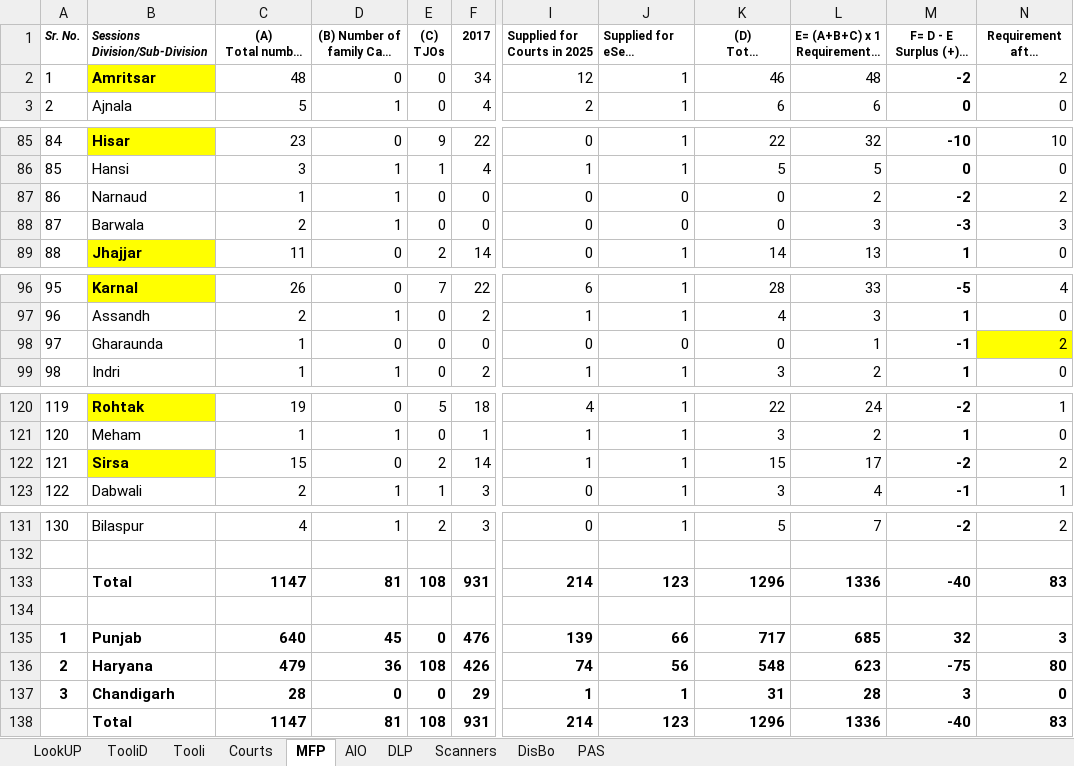
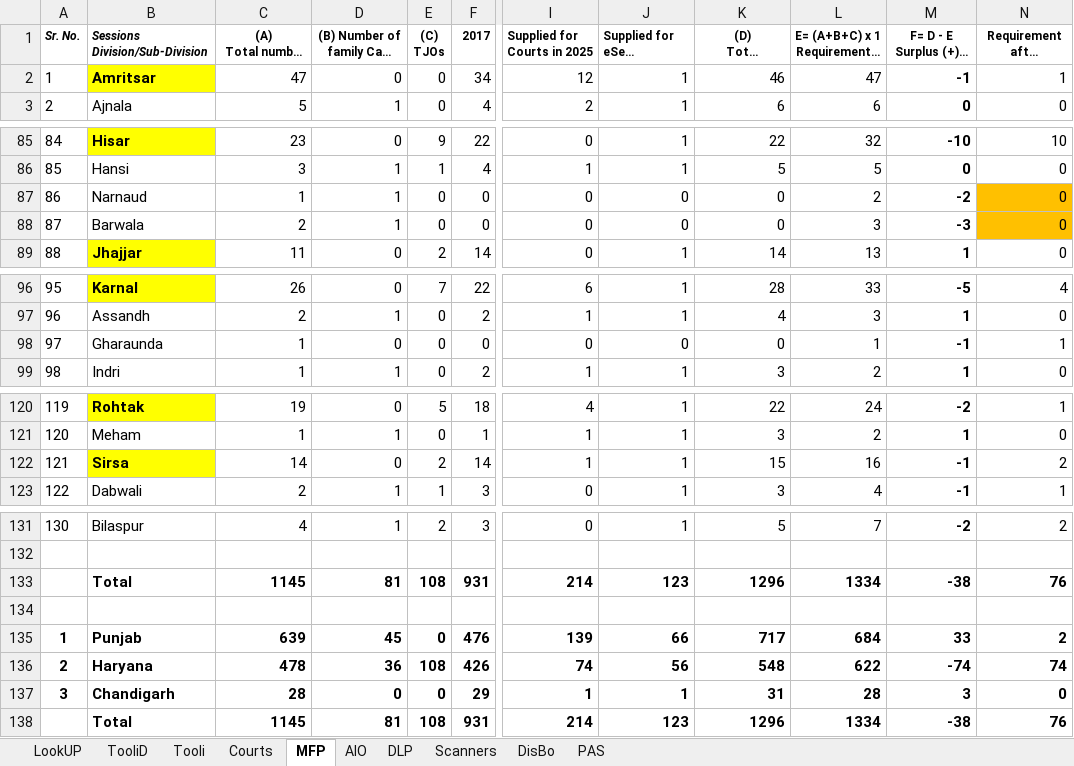
Before and after one commit to ronnierobbie/SeeBee1, an Excel workbook: data.xlsx, sheet MFP, drawn as a sheet; only a part is shown, gaps mark what is left out; long unchanged cells end in …; values as stored, in another font and other column widths than the file's, no borders; the diff names each change by its address in the sheet, - before the commit and + after, or states it on an @@ line.

```diff
--- a/data.xlsx (sheet MFP)
+++ b/data.xlsx (sheet MFP)
-C2: 48
+C2: 47
-L2: 48
+L2: 47
-M2: -2
+M2: -1
-N2: 2
+N2: 1
-N87: 2
+N87: 0
-N87:N88 fill: none
+N87:N88 fill: #FFC000
-N88: 3
+N88: 0
-N98: 2
+N98: 1
-N98 fill: #FFFF00
+N98 fill: none
-C122: 15
+C122: 14
-L122: 17
+L122: 16
-M122: -2
+M122: -1
-C133: 1147
+C133: 1145
-L133: 1336
+L133: 1334
-M133: -40
+M133: -38
-N133: 83
+N133: 76
-C135: 640
+C135: 639
-L135: 685
+L135: 684
-M135: 32
+M135: 33
-N135: 3
+N135: 2
-C136: 479
+C136: 478
-L136: 623
+L136: 622
-M136: -75
+M136: -74
-N136: 80
+N136: 74
-C138: 1147
+C138: 1145
-L138: 1336
+L138: 1334
-M138: -40
+M138: -38
-N138: 83
+N138: 76
```
Also changed, not shown: sheet TooliD, sheet LookUP, sheet Tooli, sheet DLP, sheet AIO, sheet Scanners, 3 more sheets.
